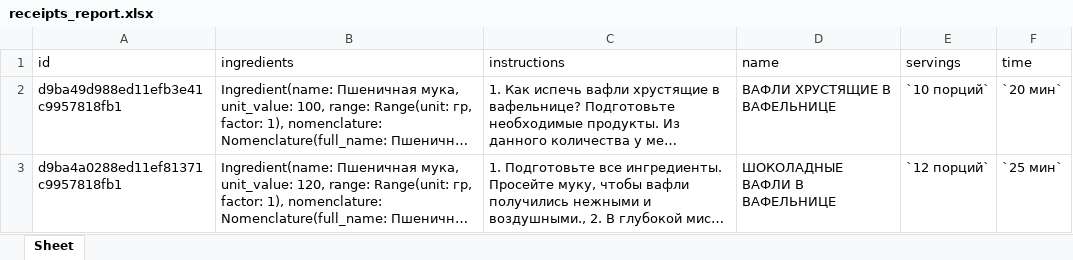
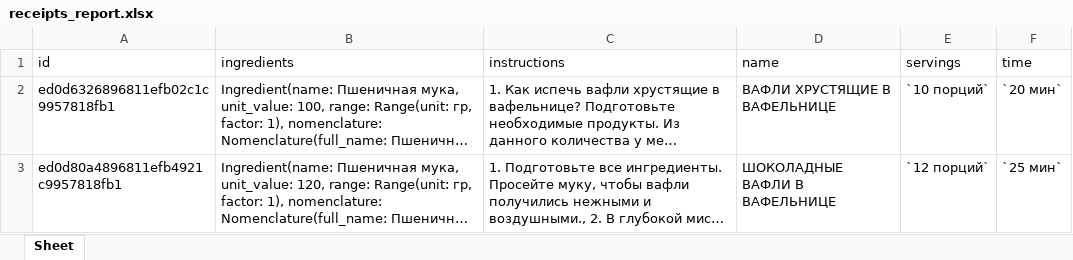
Before and after one commit to rassAV/design_patterns, an Excel workbook: data/reports/receipts_report.xlsx, sheet Sheet, drawn as a sheet; long unchanged cells end in …; values as stored, in another font and other column widths than the file's, no borders; the diff names each change by its address in the sheet, - before the commit and + after, or states it on an @@ line.

```diff
--- a/data/reports/receipts_report.xlsx (sheet Sheet)
+++ b/data/reports/receipts_report.xlsx (sheet Sheet)
-A2 (id): d9ba49d988ed11efb3e41c9957818fb1
+A2 (id): ed0d6326896811efb02c1c9957818fb1
-A3 (id): d9ba4a0288ed11ef81371c9957818fb1
+A3 (id): ed0d80a4896811efb4921c9957818fb1
```
Also changed, not shown: 7 other files.
